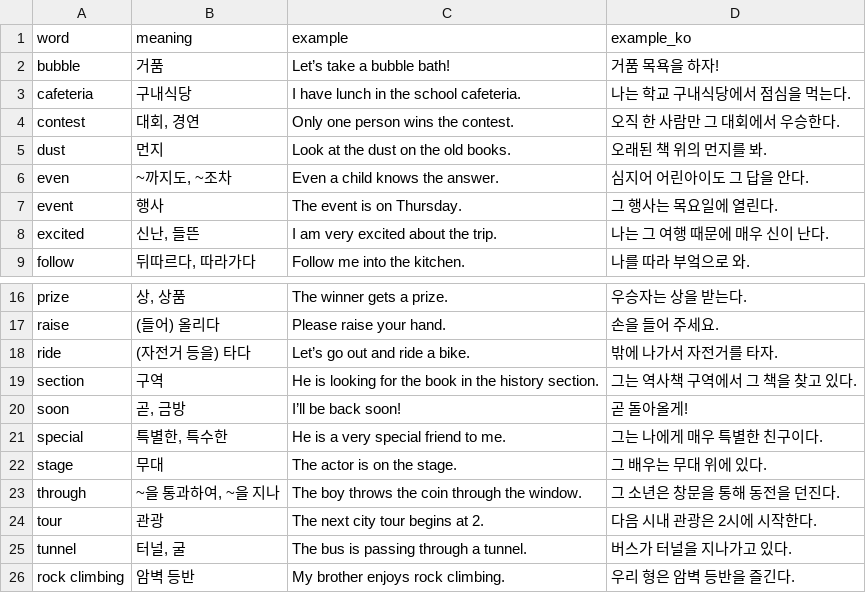
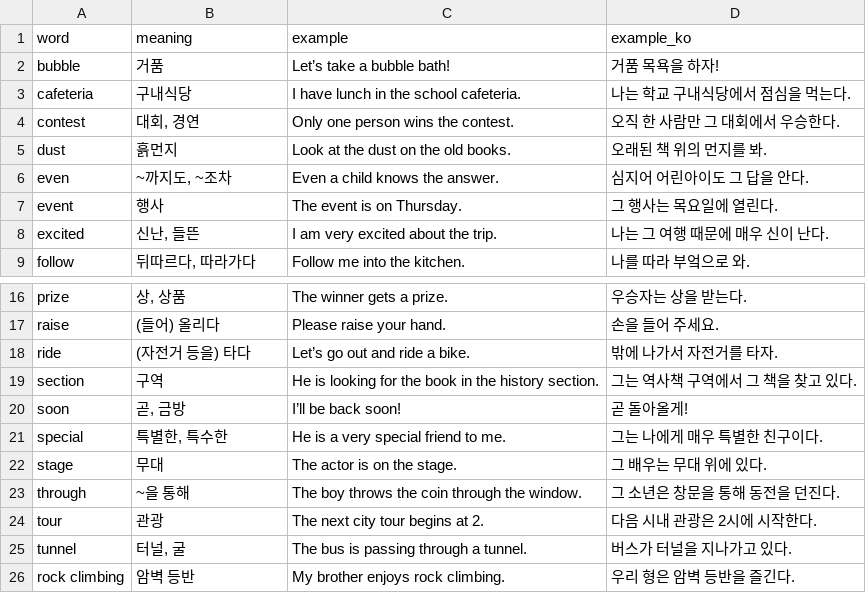
Before and after one commit to ET-Justin/vocab-trainer, a CSV file: data/grade1/lesson2.csv, drawn as a sheet; only a part is shown, gaps mark what is left out.

```diff
--- a/data/grade1/lesson2.csv
+++ b/data/grade1/lesson2.csv
@@ -4,3 +4,3 @@ cafeteria,구내식당,I have lunch in the school cafeteria.,나는 학교 구
 contest,"대회, 경연",Only one person wins the contest.,오직 한 사람만 그 대회에서 우승한다.
-dust,먼지,Look at the dust on the old books.,오래된 책 위의 먼지를 봐.
+dust,흙먼지,Look at the dust on the old books.,오래된 책 위의 먼지를 봐.
 even,"~까지도, ~조차",Even a child knows the answer.,심지어 어린아이도 그 답을 안다.
@@ -22,3 +22,3 @@ special,"특별한, 특수한",He is a very special friend to me.,그는 나에
 stage,무대,The actor is on the stage.,그 배우는 무대 위에 있다.
-through,"~을 통과하여, ~을 지나",The boy throws the coin through the window.,그 소년은 창문을 통해 동전을 던진다.
+through,~을 통해,The boy throws the coin through the window.,그 소년은 창문을 통해 동전을 던진다.
 tour,관광,The next city tour begins at 2.,다음 시내 관광은 2시에 시작한다.
```
Also changed, not shown: data/grade1/lesson1.csv, data/grade1/lesson4.csv, 4 other files.
